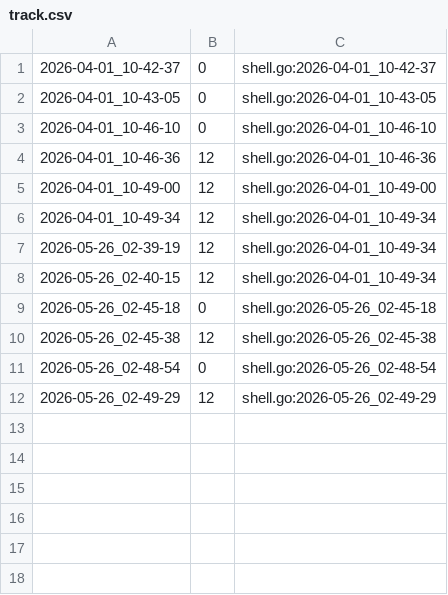
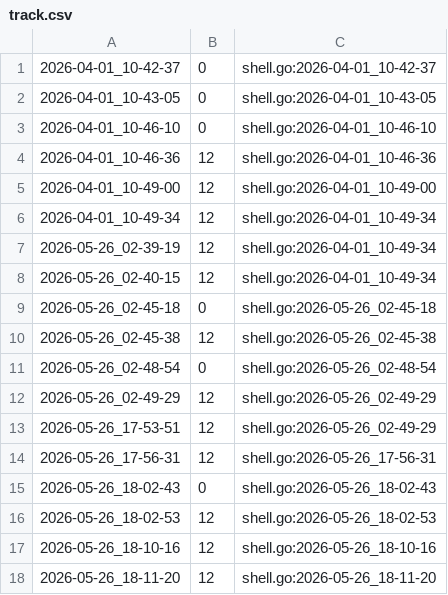
Before and after one commit to qxcode-course/ed-ter-bloco-a-andreszpyt, a CSV file: .tko/track/ed@especiais/track.csv, drawn as a sheet.

```diff
--- a/.tko/track/ed@especiais/track.csv
+++ b/.tko/track/ed@especiais/track.csv
@@ -12 +12,7 @@
 2026-05-26_02-49-29,12,shell.go:2026-05-26_02-49-29
+2026-05-26_17-53-51,12,shell.go:2026-05-26_02-49-29
+2026-05-26_17-56-31,12,shell.go:2026-05-26_17-56-31
+2026-05-26_18-02-43,0,shell.go:2026-05-26_18-02-43
+2026-05-26_18-02-53,12,shell.go:2026-05-26_18-02-53
+2026-05-26_18-10-16,12,shell.go:2026-05-26_18-10-16
+2026-05-26_18-11-20,12,shell.go:2026-05-26_18-11-20
```
Also changed, not shown: .tko/track/ed@editorint/track.csv, .tko/track/ed@prin_list1/track.csv, 24 other files.
